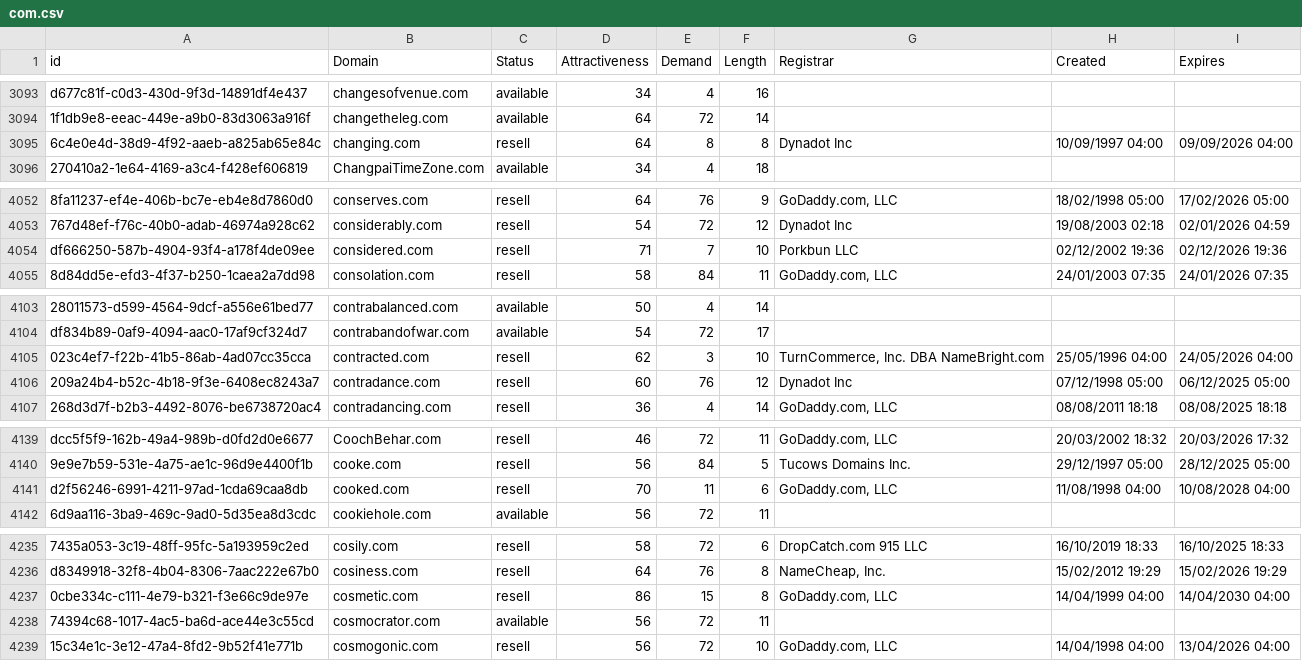
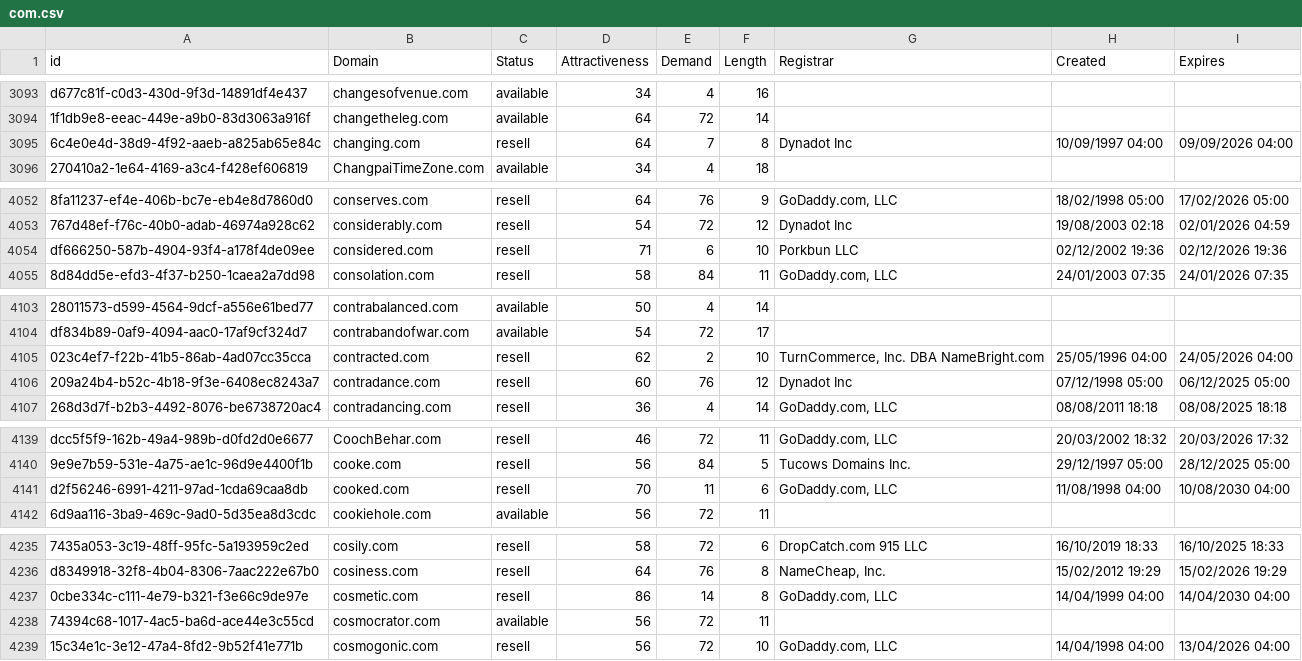
Before and after one commit to UniqueDomains/com-oneword-domains, a CSV file: com.csv, drawn as a sheet; only a part is shown, gaps mark what is left out; the diff covers the shown part only; the diff names each change by its address in the sheet, - before the commit and + after, or states it on an @@ line.

Commit message:
Domains update

```diff
--- a/com.csv
+++ b/com.csv
-E3095 (Demand): 8
+E3095 (Demand): 7
-E4054 (Demand): 7
+E4054 (Demand): 6
-E4105 (Demand): 3
+E4105 (Demand): 2
-I4141 (Expires): 10/08/2028 04:00
+I4141 (Expires): 10/08/2030 04:00
-E4237 (Demand): 15
+E4237 (Demand): 14
```
Also changed, not shown: 8 edited cells elsewhere in this file, 2 other files.
